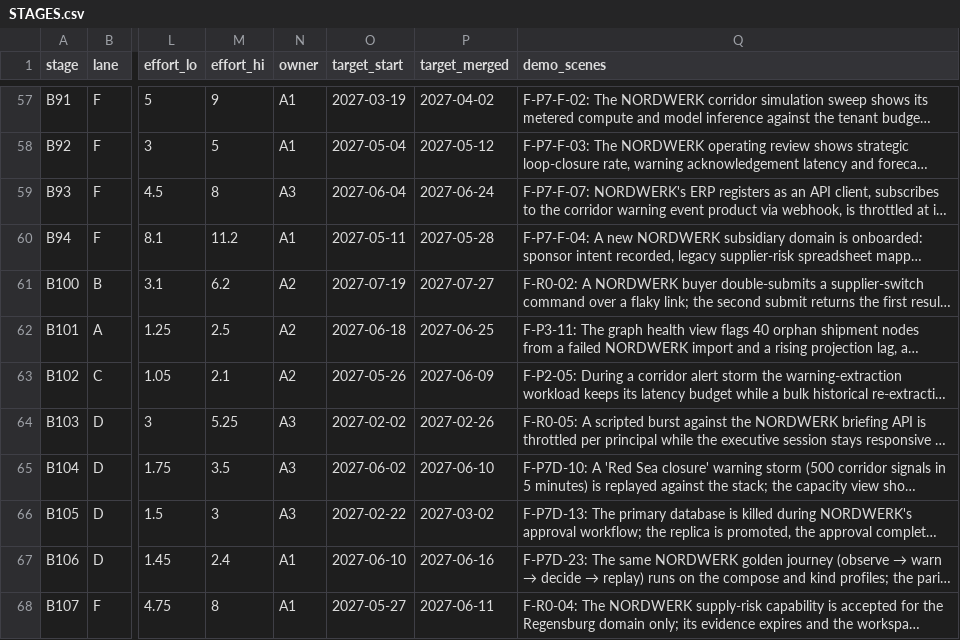
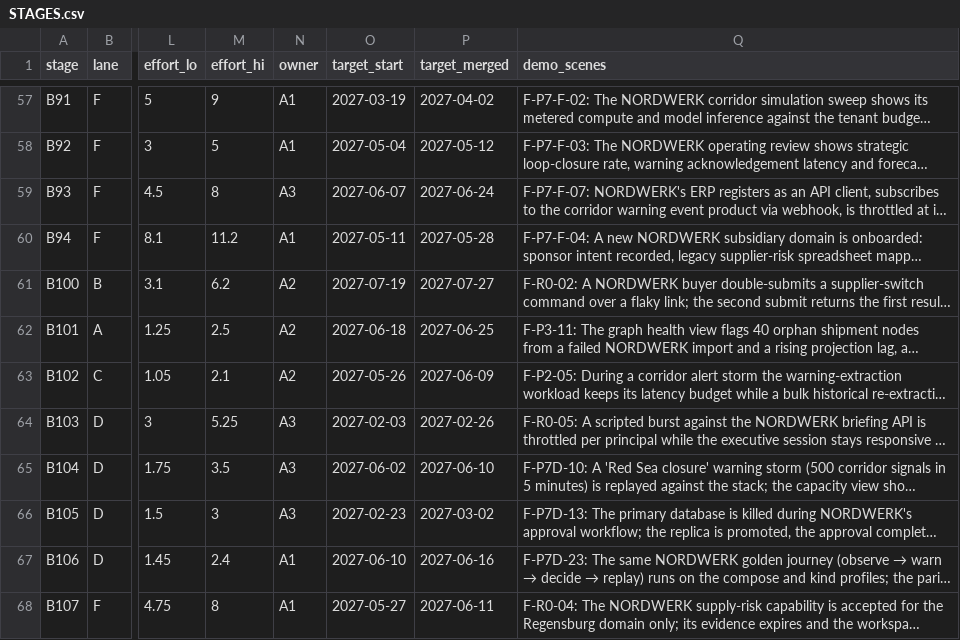
Before and after one commit to a-Halawany/elven, a CSV file: audit/delivery/STAGES.csv, drawn as a sheet; only a part is shown, gaps mark what is left out; long unchanged cells end in …; the diff covers the shown part only; the diff names each change by its address in the sheet, - before the commit and + after, or states it on an @@ line.

```diff
--- a/audit/delivery/STAGES.csv
+++ b/audit/delivery/STAGES.csv
-O59 (target_start): 2027-06-04
+O59 (target_start): 2027-06-07
-O64 (target_start): 2027-02-02
+O64 (target_start): 2027-02-03
-O66 (target_start): 2027-02-22
+O66 (target_start): 2027-02-23
```
Also changed, not shown: 28 edited cells elsewhere in this file, audit/delivery/FEATURE_TRACKER.csv, audit/requirements/v00-v01.csv, 12 other files.
